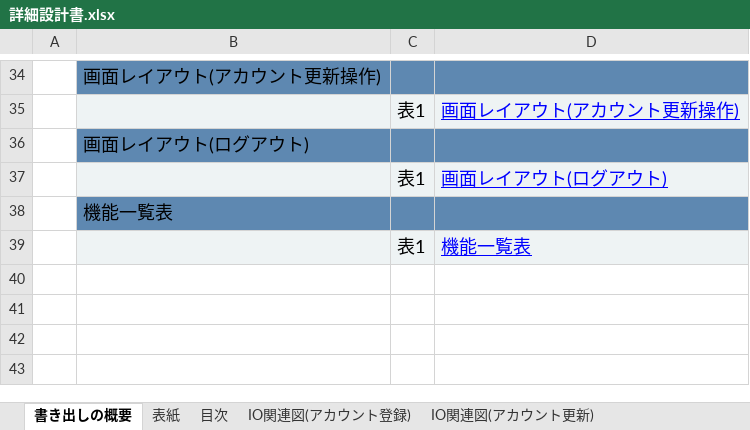
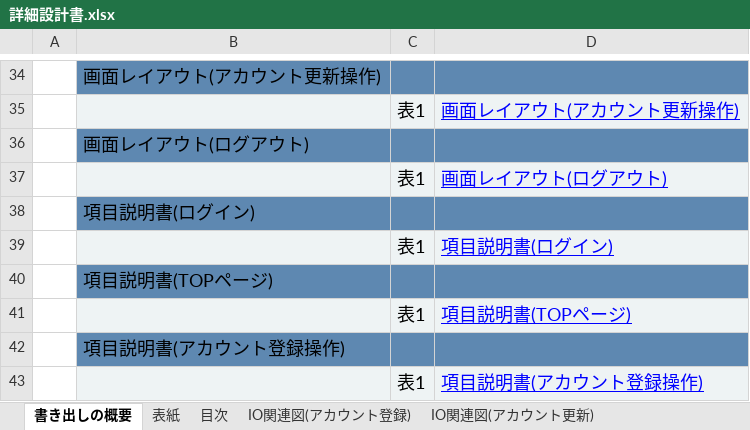
Before and after one commit to yamazakirr/7_Programing, an Excel workbook: 基本設計・詳細設計/詳細設計書.xlsx, sheet 書き出しの概要, drawn as a sheet; only a part is shown, gaps mark what is left out; values as stored, in another font and other column widths than the file's, no borders; the diff names each change by its address in the sheet, - before the commit and + after, or states it on an @@ line.

```diff
--- a/基本設計・詳細設計/詳細設計書.xlsx (sheet 書き出しの概要)
+++ b/基本設計・詳細設計/詳細設計書.xlsx (sheet 書き出しの概要)
-B38: 機能一覧表
+B38: 項目説明書(ログイン)
-D39: 機能一覧表
+D39: 項目説明書(ログイン)
+row 40:  | 項目説明書(TOPページ)
+row 41:  |  | 表1 | 項目説明書(TOPページ)
+row 42:  | 項目説明書(アカウント登録操作)
+row 43:  |  | 表1 | 項目説明書(アカウント登録操作)
```
Also changed, not shown: sheet 項目説明書(ログイン), other sheet tabs.
